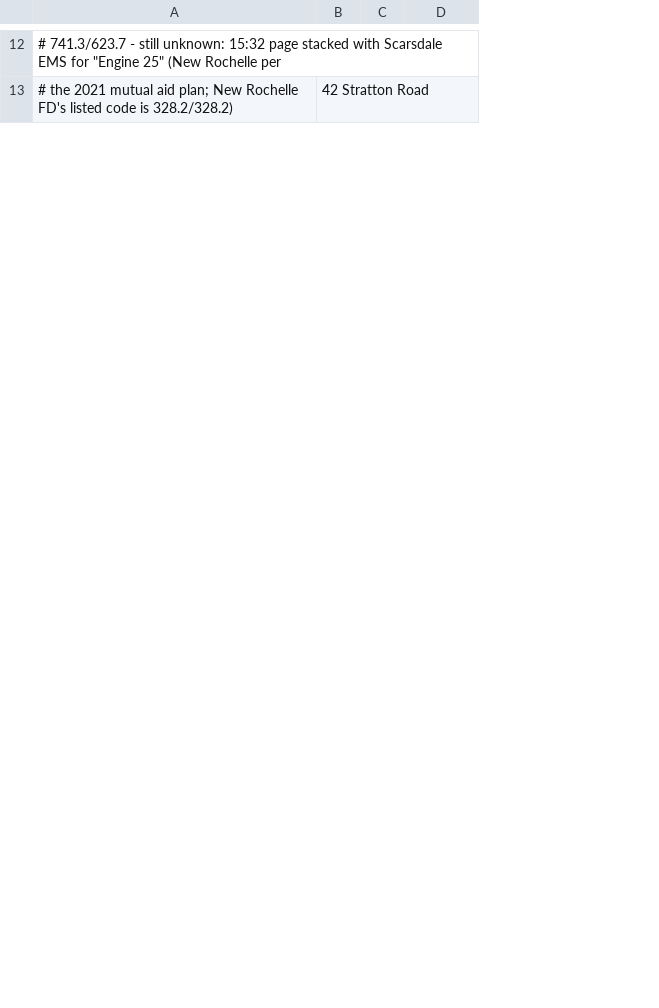
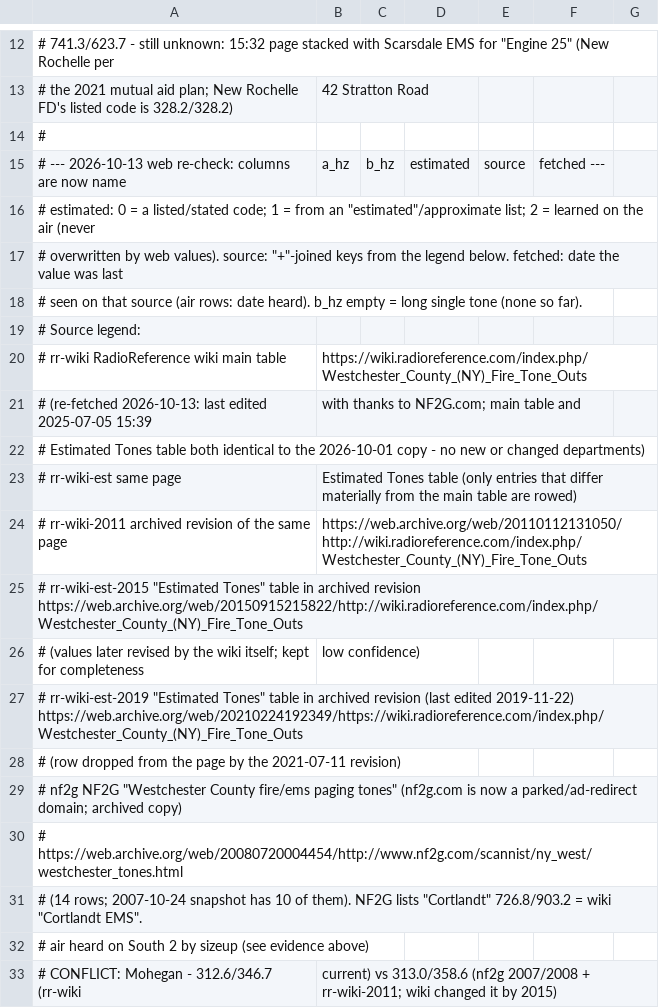
Before and after one commit to actualsecurity/sizeup, a CSV file: data/westchester_tones.csv, drawn as a sheet; only a part is shown, gaps mark what is left out; the diff covers the shown part only; the diff names each change by its address in the sheet, - before the commit and + after, or states it on an @@ line.

Commit message:
South 2 pages live with who is paged; replay pages; FG1 pre-ID at key-up; tone list sources
Live tap (sizeup/radio/tap.py): each FM receiver's frames as they are read, through a wrapper on its
squelch (no change to fm.py). South 2: the tone decoder runs incrementally while the carrier is up
(sizeup/radio/livepage.py); a pair shows 0.6 s into its B tone, stacked pairs are added, then "voice",
then ended once the page is built. A fade within 4 s keeps the same page. FG1: the MDC decoder runs on
the first 1.5 s of a carrier plus 0.2 s read before the squelch opened, so a pre-ID sent at key-up is
not lost; the ID goes live at once and to the finished transmission, next to any different post-ID.

The paging state goes to the hub with the talking snapshot (an older hub ignores it) and shows in the
header strip, the pinned 60 Control feed, Radio and the wall board: outlined in 60 Control's blue with a
page icon, ours in the accent, unknown pairs as their tones.

Pages are rows in the communications log (tones, voice offset) and the event a 60 Control page opens is
linked to it (why "page"): play and voice-only from Radio, the event's page text and its radio list.
Unknown pairs go to unknown_tones.jsonl once per page.

data/westchester_tones.csv: source and fetched columns, a source legend, 5 rows from older public
revisions and NF2G, conflicts noted in comments.

Fixes #63, fixes #64, fixes #65. Refs #47.

```diff
--- a/data/westchester_tones.csv
+++ b/data/westchester_tones.csv
+column E, empty
+column F, empty
+column G, empty
+row 14: #
+row 15: # --- 2026-10-13 web re-check: columns are now name | a_hz | b_hz | estimated | source | fetched ---
+row 16: # estimated: 0 = a listed/stated code; 1 = from an "estimated"/approximate list; 2 = learned on the air (never
+row 17: # overwritten by web values). source: "+"-joined keys from the legend below. fetched: date the value was last
+row 18: # seen on that source (air rows: date heard). b_hz empty = long single tone (none so far).
+row 19: # Source legend:
+row 20: # rr-wiki RadioReference wiki main table | https://wiki.radioreference.com/index.php/Westchester_County_(NY)_Fire_Tone_Outs
+row 21: # (re-fetched 2026-10-13: last edited 2025-07-05 15:39 | with thanks to NF2G.com; main table and
+row 22: # Estimated Tones table both identical to the 2026-10-01 copy - no new or changed departments)
+row 23: # rr-wiki-est same page | Estimated Tones table (only entries that differ materially from the main table are rowed)
+row 24: # rr-wiki-2011 archived revision of the same page | https://web.archive.org/web/20110112131050/http://wiki.radioreference.com/index.php/Westchester_County_(NY)_Fire_Tone_Outs
+row 25: # rr-wiki-est-2015 "Estimated Tones" table in archived revision https://web.archive.org/web/20150915215822/http://wiki.radioreference.com/index.php/Westchester_County_(NY)_Fire_Tone_Outs
+row 26: # (values later revised by the wiki itself; kept for completeness | low confidence)
+row 27: # rr-wiki-est-2019 "Estimated Tones" table in archived revision (last edited 2019-11-22) https://web.archive.org/web/20210224192349/https://wiki.radioreference.com/index.php/Westchester_County_(NY)_Fire_Tone_Outs
+row 28: # (row dropped from the page by the 2021-07-11 revision)
+row 29: # nf2g NF2G "Westchester County fire/ems paging tones" (nf2g.com is now a parked/ad-redirect domain; archived copy)
+row 30: # https://web.archive.org/web/20080720004454/http://www.nf2g.com/scannist/ny_west/westchester_tones.html
+row 31: # (14 rows; 2007-10-24 snapshot has 10 of them). NF2G lists "Cortlandt" 726.8/903.2 = wiki "Cortlandt EMS".
+row 32: # air heard on South 2 by sizeup (see evidence above)
+row 33: # CONFLICT: Mohegan - 312.6/346.7 (rr-wiki | current) vs 313.0/358.6 (nf2g 2007/2008 + rr-wiki-2011; wiki changed it by 2015)
```
Also changed, not shown: 16 added rows elsewhere in this file, 28 other files.
